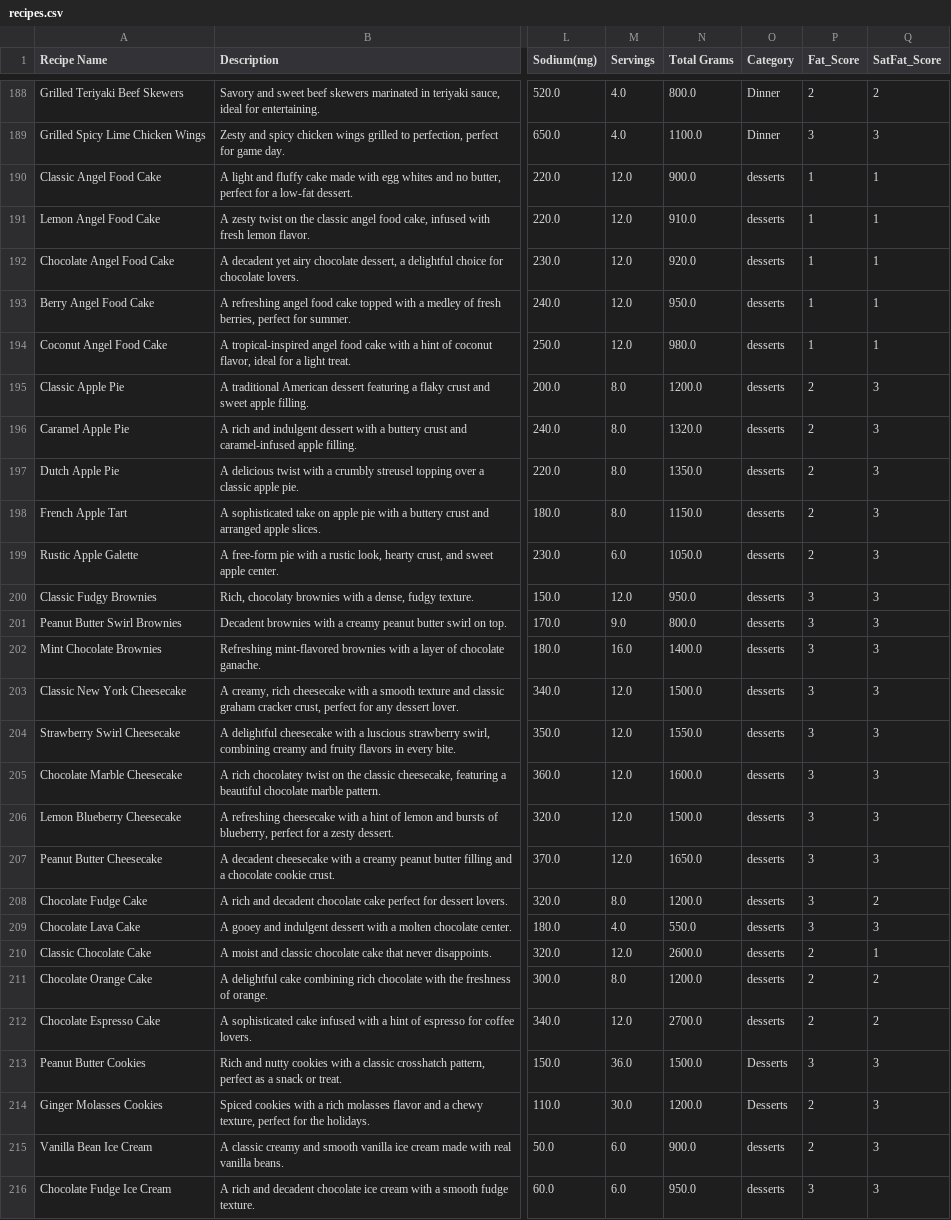
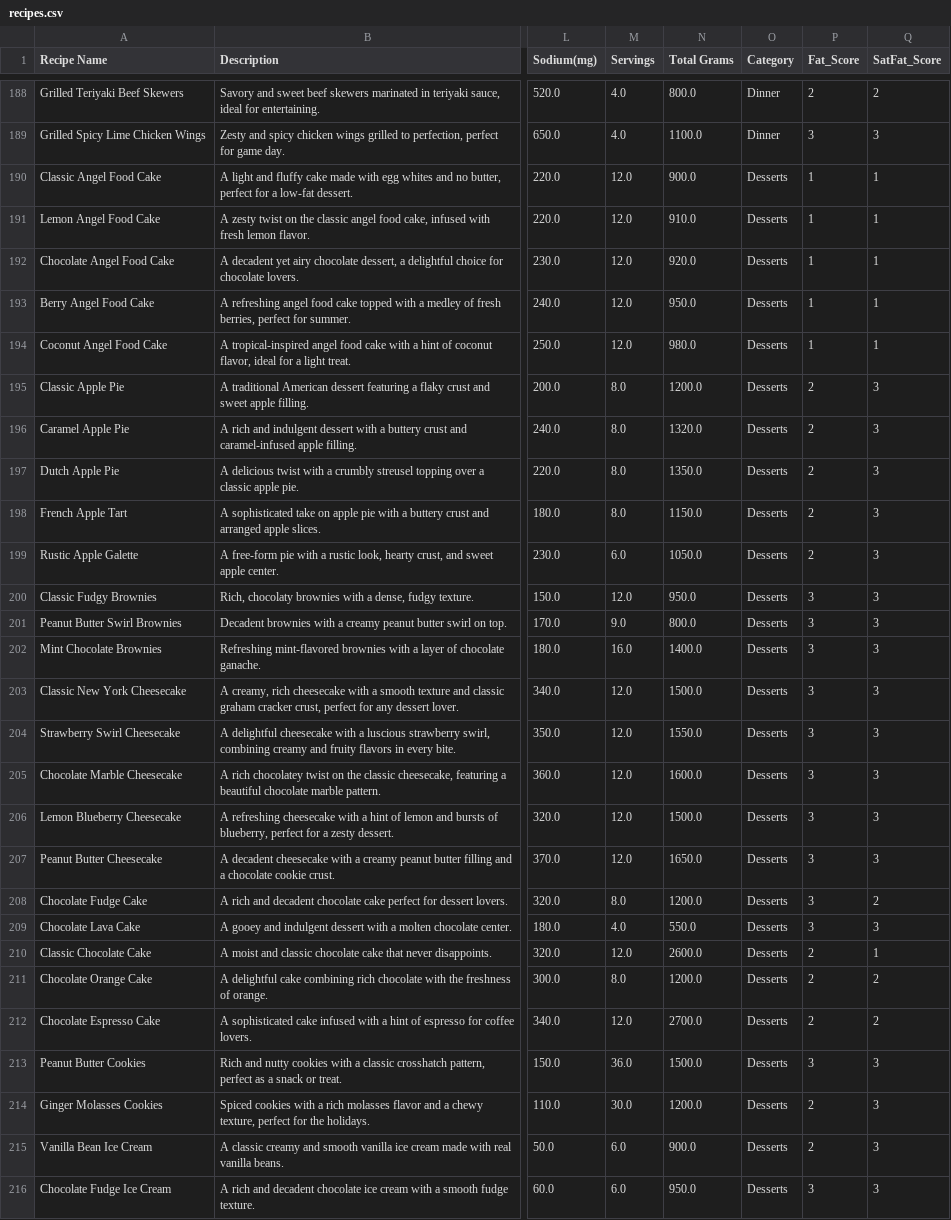
Before and after one commit to YelyzavetaLysova/nutritional_misinformation_user_study, a CSV file: data/recipes.csv, drawn as a sheet; only a part is shown, gaps mark what is left out; the diff covers the shown part only; the diff names each change by its address in the sheet, - before the commit and + after, or states it on an @@ line.

Commit message:
Standardize category names in recipes.csv
Updated the 'Category' field for several recipes in data/recipes.csv to use consistent capitalization (e.g., 'snacks' to 'Snacks', 'breakfast' to 'Breakfast', 'desserts' to 'Desserts'). This improves data uniformity for downstream processing and display.

```diff
--- a/data/recipes.csv
+++ b/data/recipes.csv
-O190:O212 (Category): desserts
+O190:O212 (Category): Desserts
-O215:O216 (Category): desserts
+O215:O216 (Category): Desserts
```
Also changed, not shown: 123 edited cells elsewhere in this file, 1 other file.
